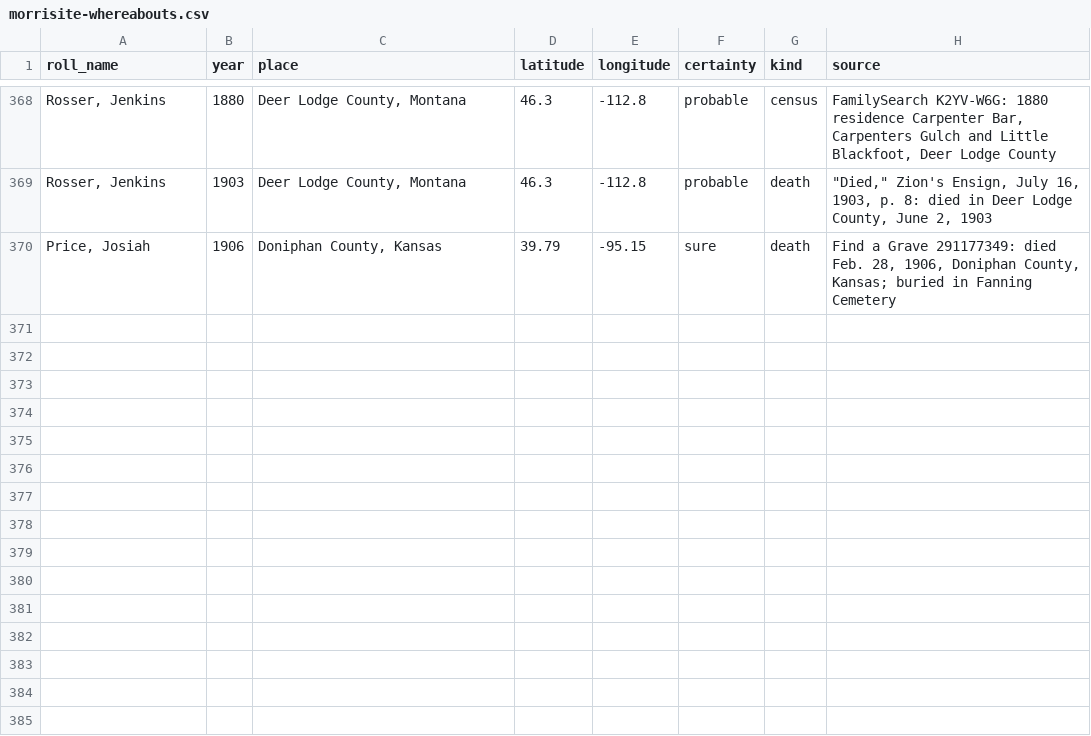
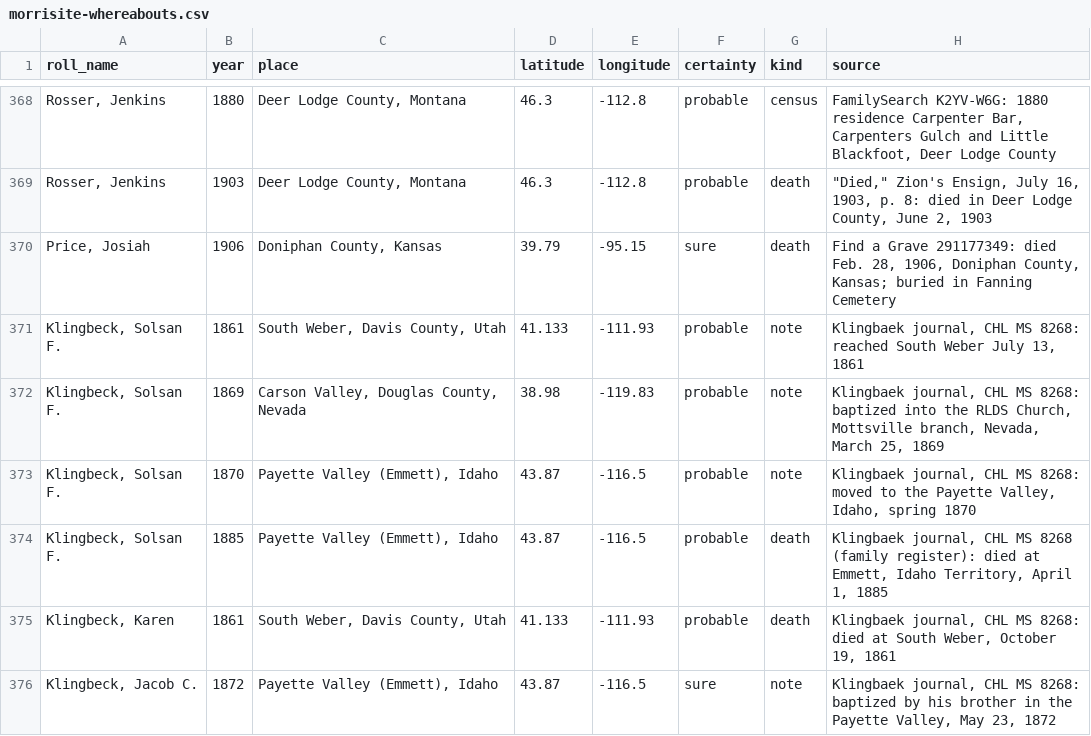
Before and after one commit to ericpaulrogers/morrisite.org, a CSV file: data/morrisite-whereabouts.csv, drawn as a sheet; only a part is shown, gaps mark what is left out; the diff names each change by its address in the sheet, - before the commit and + after, or states it on an @@ line.

```diff
--- a/data/morrisite-whereabouts.csv
+++ b/data/morrisite-whereabouts.csv
+row 371: Klingbeck, Solsan F. | 1861 | South Weber, Davis County, Utah | 41.133 | -111.93 | probable | note | Klingbaek journal, CHL MS 8268: reached South Weber July 13, 1861
+row 372: Klingbeck, Solsan F. | 1869 | Carson Valley, Douglas County, Nevada | 38.98 | -119.83 | probable | note | Klingbaek journal, CHL MS 8268: baptized into the RLDS Church, Mottsville branch, Nevada, March 25, 1869
+row 373: Klingbeck, Solsan F. | 1870 | Payette Valley (Emmett), Idaho | 43.87 | -116.5 | probable | note | Klingbaek journal, CHL MS 8268: moved to the Payette Valley, Idaho, spring 1870
+row 374: Klingbeck, Solsan F. | 1885 | Payette Valley (Emmett), Idaho | 43.87 | -116.5 | probable | death | Klingbaek journal, CHL MS 8268 (family register): died at Emmett, Idaho Territory, April 1, 1885
+row 375: Klingbeck, Karen | 1861 | South Weber, Davis County, Utah | 41.133 | -111.93 | probable | death | Klingbaek journal, CHL MS 8268: died at South Weber, October 19, 1861
+row 376: Klingbeck, Jacob C. | 1872 | Payette Valley (Emmett), Idaho | 43.87 | -116.5 | sure | note | Klingbaek journal, CHL MS 8268: baptized by his brother in the Payette Valley, May 23, 1872
```
Also changed, not shown: data/morrisite-roll-1861-62.csv, 17 other files.
